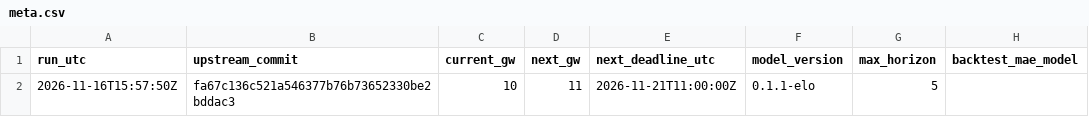
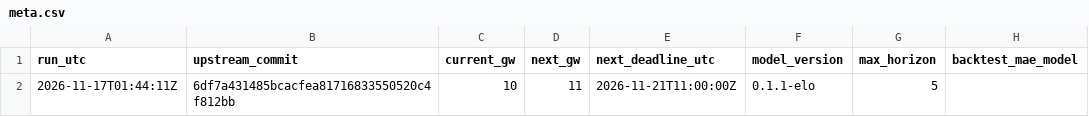
Before and after one commit to Joshc386/fpl-xp-model, a CSV file: outputs/meta.csv, drawn as a sheet; only a part is shown; the diff names each change by its address in the sheet, - before the commit and + after, or states it on an @@ line.

```diff
--- a/outputs/meta.csv
+++ b/outputs/meta.csv
-A2 (run_utc): 2026-11-16T15:57:50Z
+A2 (run_utc): 2026-11-17T01:44:11Z
-B2 (upstream_commit): fa67c136c521a546377b76b73652330be2bddac3
+B2 (upstream_commit): 6df7a431485bcacfea81716833550520c4f812bb
```
Also changed, not shown: outputs/players.csv.
